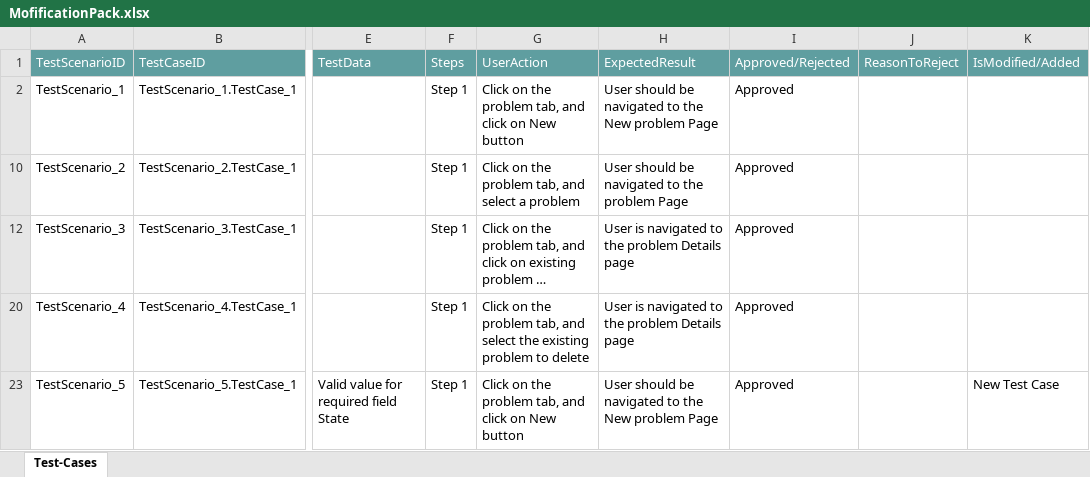
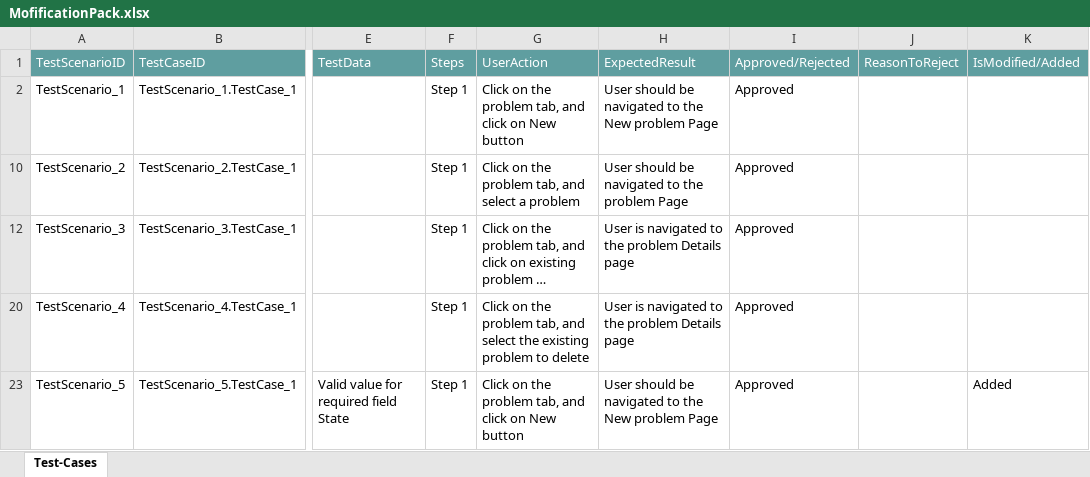
Before and after one commit to ShaikMohamedIrfan/testcasemfn, an Excel workbook: MofificationPack.xlsx, sheet Test-Cases, drawn as a sheet; only a part is shown, gaps mark what is left out; long unchanged cells end in …; values as stored, in another font and other column widths than the file's, no borders; table styles not drawn; the diff names each change by its address in the sheet, - before the commit and + after, or states it on an @@ line.

Commit message:
Add files via upload

```diff
--- a/MofificationPack.xlsx (sheet Test-Cases)
+++ b/MofificationPack.xlsx (sheet Test-Cases)
-K23: New Test Case
+K23: Added
```
